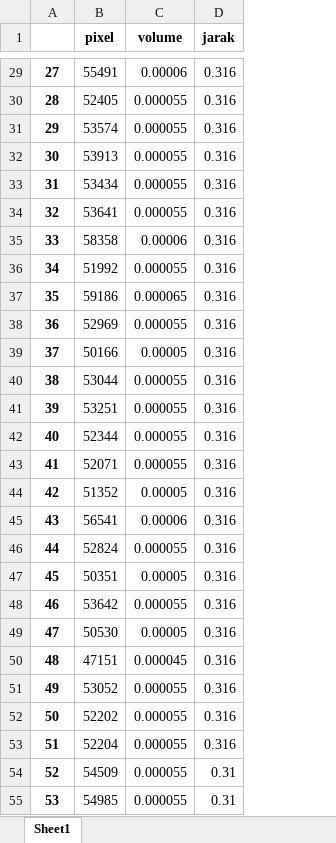
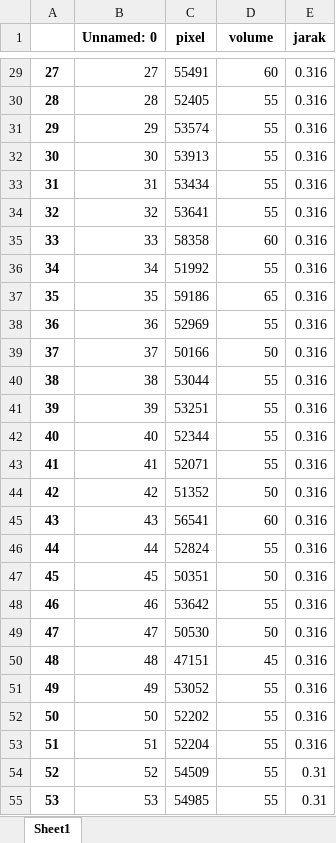
Before and after one commit to alfianpr/ML-model-image-volume-calculation, an Excel workbook: telur_clean.xlsx, sheet Sheet1, drawn as a sheet; only a part is shown, gaps mark what is left out; values as stored, in another font and other column widths than the file's, no borders; addresses are those after the commit; the diff covers the shown part only; the diff names each change by its address in the sheet, - before the commit and + after, or states it on an @@ line.

```diff
--- a/telur_clean.xlsx (sheet Sheet1)
+++ b/telur_clean.xlsx (sheet Sheet1)
+column B (Unnamed: 0), rows 29-55: 27 | 28 | 29 | 30 | 31 | 32 | 33 | 34 | 35 | 36 | 37 | 38 | 39 | 40 | 41 | 42 | 43 | 44 | 45 | 46 | 47 | 48 | 49 | 50 | 51 | 52 | 53
-D29 (volume): 0.00006
+D29 (volume): 60
-D30:D34 (volume): 0.000055
+D30:D34 (volume): 55
-D35 (volume): 0.00006
+D35 (volume): 60
-D36 (volume): 0.000055
+D36 (volume): 55
-D37 (volume): 0.000065
+D37 (volume): 65
-D38 (volume): 0.000055
+D38 (volume): 55
-D39 (volume): 0.00005
+D39 (volume): 50
-D40:D43 (volume): 0.000055
+D40:D43 (volume): 55
-D44 (volume): 0.00005
+D44 (volume): 50
-D45 (volume): 0.00006
+D45 (volume): 60
-D46 (volume): 0.000055
+D46 (volume): 55
-D47 (volume): 0.00005
+D47 (volume): 50
-D48 (volume): 0.000055
+D48 (volume): 55
-D49 (volume): 0.00005
+D49 (volume): 50
-D50 (volume): 0.000045
+D50 (volume): 45
-D51:D55 (volume): 0.000055
+D51:D55 (volume): 55
```
Also changed, not shown: 53 edited cells elsewhere in this sheet, beras_clean.xlsx, 1 other file.
